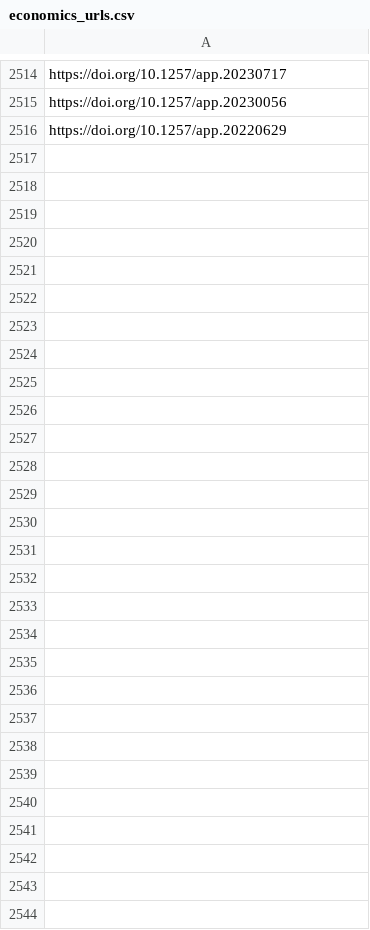
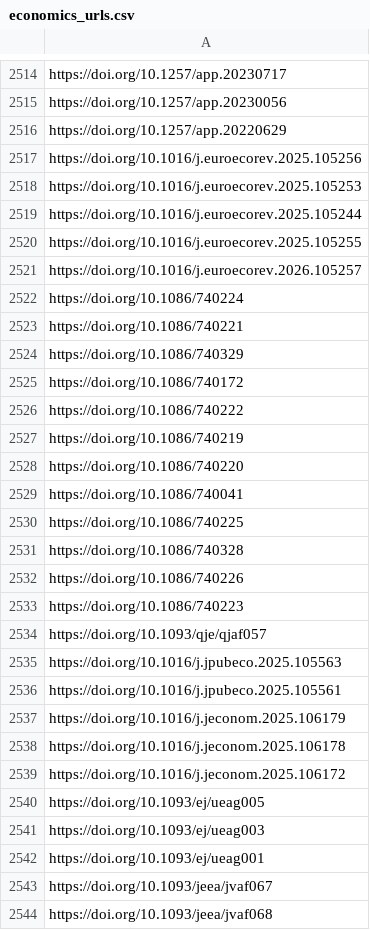
Before and after one commit to sumtxt/picnic, a CSV file: memory/economics_urls.csv, drawn as a sheet; only a part is shown, gaps mark what is left out; the diff names each change by its address in the sheet, - before the commit and + after, or states it on an @@ line.

```diff
--- a/memory/economics_urls.csv
+++ b/memory/economics_urls.csv
+row 2517: https://doi.org/10.1016/j.euroecorev.2025.105256
+row 2518: https://doi.org/10.1016/j.euroecorev.2025.105253
+row 2519: https://doi.org/10.1016/j.euroecorev.2025.105244
+row 2520: https://doi.org/10.1016/j.euroecorev.2025.105255
+row 2521: https://doi.org/10.1016/j.euroecorev.2026.105257
+row 2522: https://doi.org/10.1086/740224
+row 2523: https://doi.org/10.1086/740221
+row 2524: https://doi.org/10.1086/740329
+row 2525: https://doi.org/10.1086/740172
+row 2526: https://doi.org/10.1086/740222
+row 2527: https://doi.org/10.1086/740219
+row 2528: https://doi.org/10.1086/740220
+row 2529: https://doi.org/10.1086/740041
+row 2530: https://doi.org/10.1086/740225
+row 2531: https://doi.org/10.1086/740328
+row 2532: https://doi.org/10.1086/740226
+row 2533: https://doi.org/10.1086/740223
+row 2534: https://doi.org/10.1093/qje/qjaf057
+row 2535: https://doi.org/10.1016/j.jpubeco.2025.105563
+row 2536: https://doi.org/10.1016/j.jpubeco.2025.105561
+row 2537: https://doi.org/10.1016/j.jeconom.2025.106179
+row 2538: https://doi.org/10.1016/j.jeconom.2025.106178
+row 2539: https://doi.org/10.1016/j.jeconom.2025.106172
+row 2540: https://doi.org/10.1093/ej/ueag005
+row 2541: https://doi.org/10.1093/ej/ueag003
+row 2542: https://doi.org/10.1093/ej/ueag001
+row 2543: https://doi.org/10.1093/jeea/jvaf067
+row 2544: https://doi.org/10.1093/jeea/jvaf068
```
Also changed, not shown: memory/communication_urls.csv, memory/environmental_and_climate_politics_studies_urls.csv, 12 other files.
